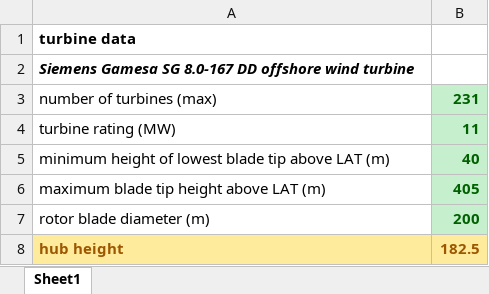
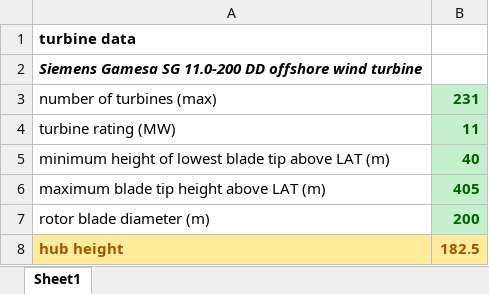
Before and after one commit to zaraburton/wind_turbine_ATMD, an Excel workbook: wind_turbine_11MW.xlsx, sheet Sheet1, drawn as a sheet; values as stored, in another font and other column widths than the file's, no borders; charts and pictures not drawn; the diff names each change by its address in the sheet, - before the commit and + after, or states it on an @@ line.

Commit message:
Update wind_turbine_11MW.xlsx

```diff
--- a/wind_turbine_11MW.xlsx (sheet Sheet1)
+++ b/wind_turbine_11MW.xlsx (sheet Sheet1)
-A2: …Gamesa SG 8.0-167 DD offshore…
+A2: …Gamesa SG 11.0-200 DD offshore…
```
